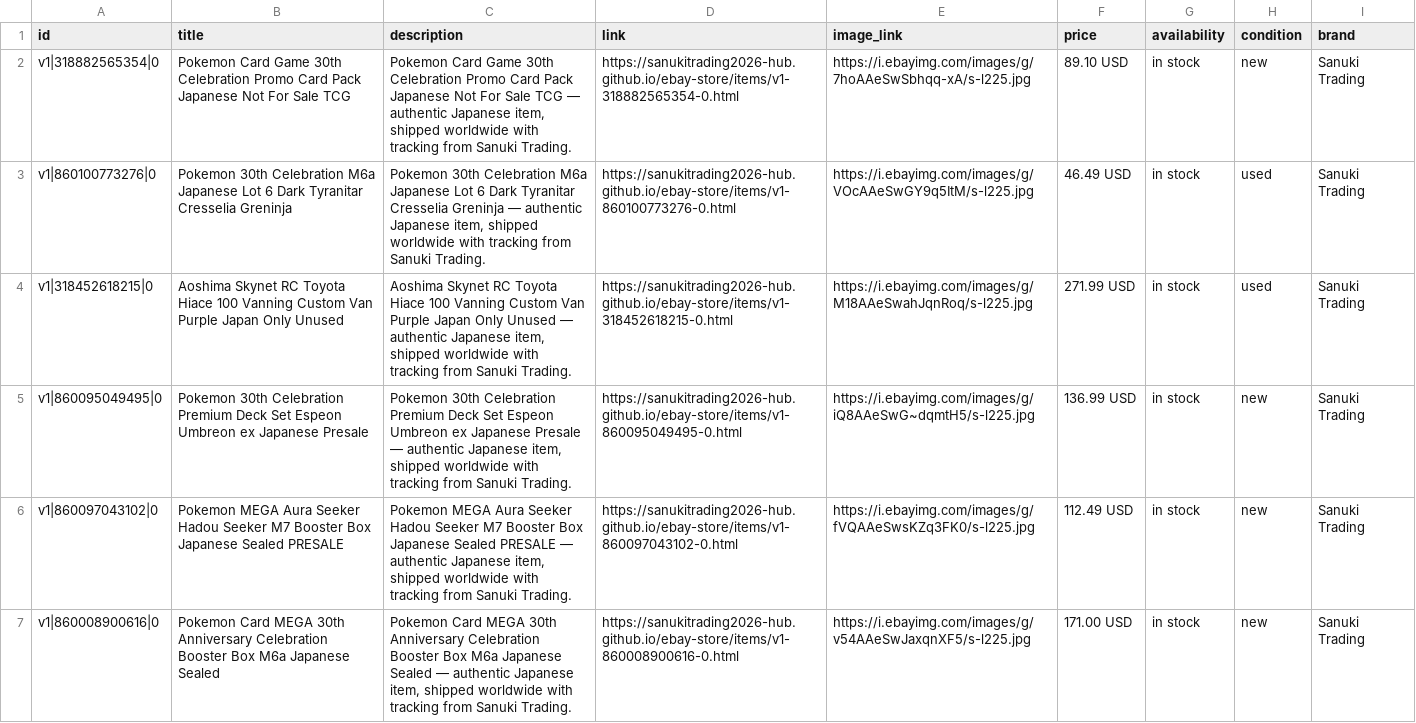
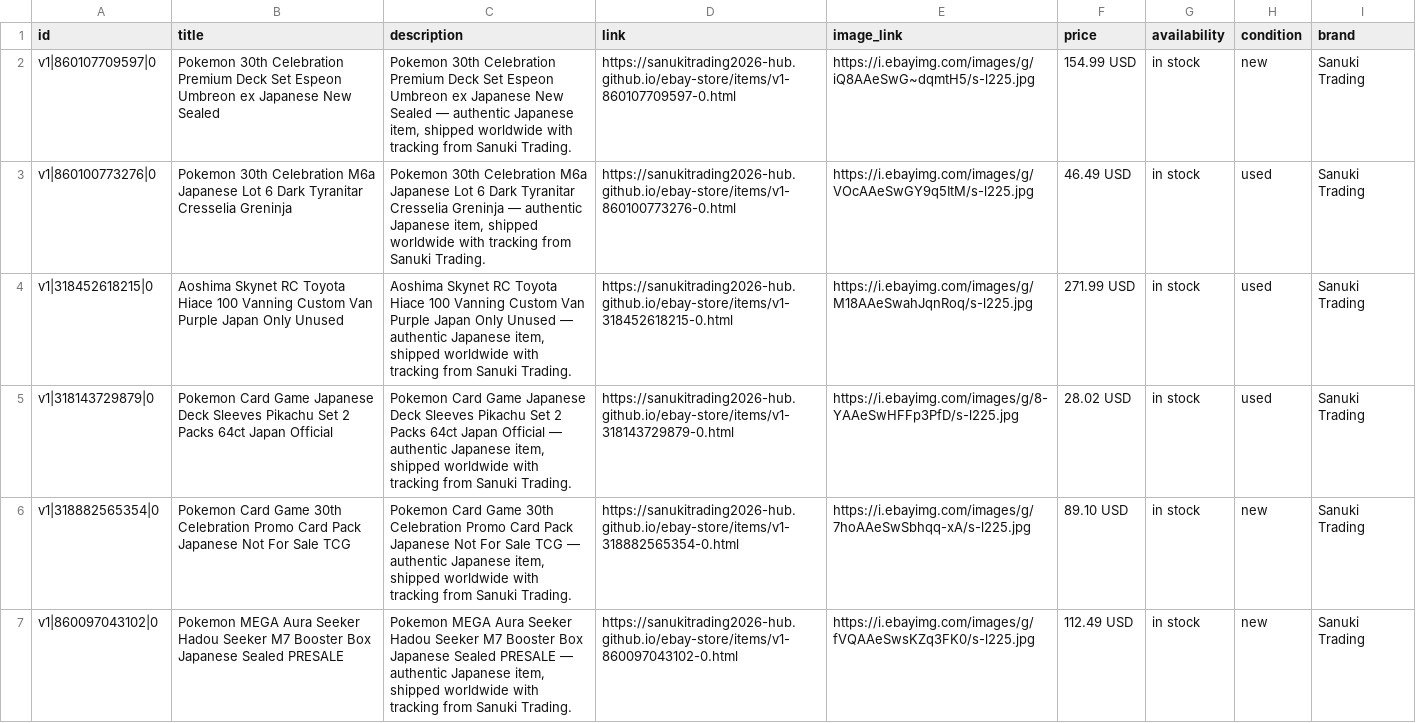
Before and after one commit to sanukitrading2026-hub/ebay-store, a CSV file: feed.csv, drawn as a sheet; only a part is shown; the shorter side is filled out with more unchanged rows; the diff covers the shown part only.

```diff
--- a/feed.csv
+++ b/feed.csv
@@ -1,6 +1,7 @@
 id,title,description,link,image_link,price,availability,condition,brand
-"v1|318882565354|0","Pokemon Card Game 30th Celebration Promo Card Pack Japanese Not For Sale TCG","Pokemon Card Game 30th Celebration Promo Card Pack Japanese Not For Sale TCG — authentic Japanese item, shipped worldwide with tracking from Sanuki Trading.","https://sanukitrading2026-hub.github.io/ebay-store/items/v1-318882565354-0.html","https://i.ebayimg.com/images/g/7hoAAeSwSbhqq-xA/s-l225.jpg","89.10 USD","in stock","new","Sanuki Trading"
+"v1|860107709597|0","Pokemon 30th Celebration Premium Deck Set Espeon Umbreon ex Japanese New Sealed","Pokemon 30th Celebration Premium Deck Set Espeon Umbreon ex Japanese New Sealed — authentic Japanese item, shipped worldwide with tracking from Sanuki Trading.","https://sanukitrading2026-hub.github.io/ebay-store/items/v1-860107709597-0.html","https://i.ebayimg.com/images/g/iQ8AAeSwG~dqmtH5/s-l225.jpg","154.99 USD","in stock","new","Sanuki Trading"
 "v1|860100773276|0","Pokemon 30th Celebration M6a Japanese Lot 6 Dark Tyranitar Cresselia Greninja","Pokemon 30th Celebration M6a Japanese Lot 6 Dark Tyranitar Cresselia Greninja — authentic Japanese item, shipped worldwide with tracking from Sanuki Trading.","https://sanukitrading2026-hub.github.io/ebay-store/items/v1-860100773276-0.html","https://i.ebayimg.com/images/g/VOcAAeSwGY9q5ItM/s-l225.jpg","46.49 USD","in stock","used","Sanuki Trading"
 "v1|318452618215|0","Aoshima Skynet RC Toyota Hiace 100 Vanning Custom Van Purple Japan Only Unused","Aoshima Skynet RC Toyota Hiace 100 Vanning Custom Van Purple Japan Only Unused — authentic Japanese item, shipped worldwide with tracking from Sanuki Trading.","https://sanukitrading2026-hub.github.io/ebay-store/items/v1-318452618215-0.html","https://i.ebayimg.com/images/g/M18AAeSwahJqnRoq/s-l225.jpg","271.99 USD","in stock","used","Sanuki Trading"
-"v1|860095049495|0","Pokemon 30th Celebration Premium Deck Set Espeon Umbreon ex Japanese Presale","Pokemon 30th Celebration Premium Deck Set Espeon Umbreon ex Japanese Presale — authentic Japanese item, shipped worldwide with tracking from Sanuki Trading.","https://sanukitrading2026-hub.github.io/ebay-store/items/v1-860095049495-0.html","https://i.ebayimg.com/images/g/iQ8AAeSwG~dqmtH5/s-l225.jpg","136.99 USD","in stock","new","Sanuki Trading"
+"v1|318143729879|0","Pokemon Card Game Japanese Deck Sleeves Pikachu Set 2 Packs 64ct Japan Official","Pokemon Card Game Japanese Deck Sleeves Pikachu Set 2 Packs 64ct Japan Official — authentic Japanese item, shipped worldwide with tracking from Sanuki Trading.","https://sanukitrading2026-hub.github.io/ebay-store/items/v1-318143729879-0.html","https://i.ebayimg.com/images/g/8-YAAeSwHFFp3PfD/s-l225.jpg","28.02 USD","in stock","used","Sanuki Trading"
+"v1|318882565354|0","Pokemon Card Game 30th Celebration Promo Card Pack Japanese Not For Sale TCG","Pokemon Card Game 30th Celebration Promo Card Pack Japanese Not For Sale TCG — authentic Japanese item, shipped worldwide with tracking from Sanuki Trading.","https://sanukitrading2026-hub.github.io/ebay-store/items/v1-318882565354-0.html","https://i.ebayimg.com/images/g/7hoAAeSwSbhqq-xA/s-l225.jpg","89.10 USD","in stock","new","Sanuki Trading"
 "v1|860097043102|0","Pokemon MEGA Aura Seeker Hadou Seeker M7 Booster Box Japanese Sealed PRESALE","Pokemon MEGA Aura Seeker Hadou Seeker M7 Booster Box Japanese Sealed PRESALE — authentic Japanese item, shipped worldwide with tracking from Sanuki Trading.","https://sanukitrading2026-hub.github.io/ebay-store/items/v1-860097043102-0.html","https://i.ebayimg.com/images/g/fVQAAeSwsKZq3FK0/s-l225.jpg","112.49 USD","in stock","new","Sanuki Trading"
```
Also changed, not shown: 2 added rows and 12 moved rows elsewhere in this file, feed-google.csv, 18 other files.
